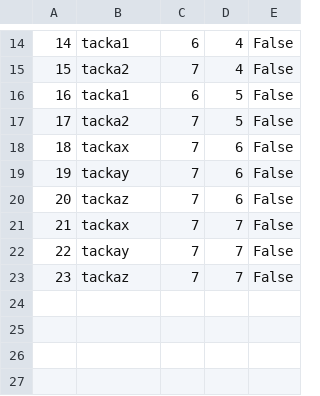
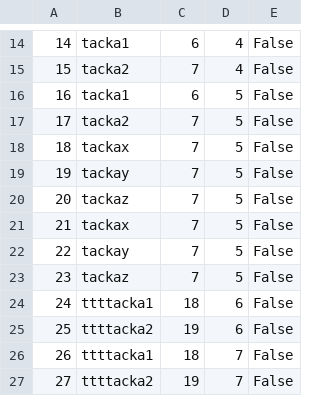
Before and after one commit to sirarmilos/sims_turizam, a CSV file: InitialProject/InitialProject/Resources/Data/tourkeypoints.csv, drawn as a sheet; only a part is shown, gaps mark what is left out.

```diff
--- a/InitialProject/InitialProject/Resources/Data/tourkeypoints.csv
+++ b/InitialProject/InitialProject/Resources/Data/tourkeypoints.csv
@@ -17,7 +17,11 @@
 17|tacka2|7|5|False
-18|tackax|7|6|False
-19|tackay|7|6|False
-20|tackaz|7|6|False
-21|tackax|7|7|False
-22|tackay|7|7|False
-23|tackaz|7|7|False
+18|tackax|7|5|False
+19|tackay|7|5|False
+20|tackaz|7|5|False
+21|tackax|7|5|False
+22|tackay|7|5|False
+23|tackaz|7|5|False
+24|ttttacka1|18|6|False
+25|ttttacka2|19|6|False
+26|ttttacka1|18|7|False
+27|ttttacka2|19|7|False
```
Also changed, not shown: InitialProject/InitialProject/Resources/Data/reservatedtours.csv, InitialProject/InitialProject/Resources/Data/tourguidences.csv, 11 other files.
